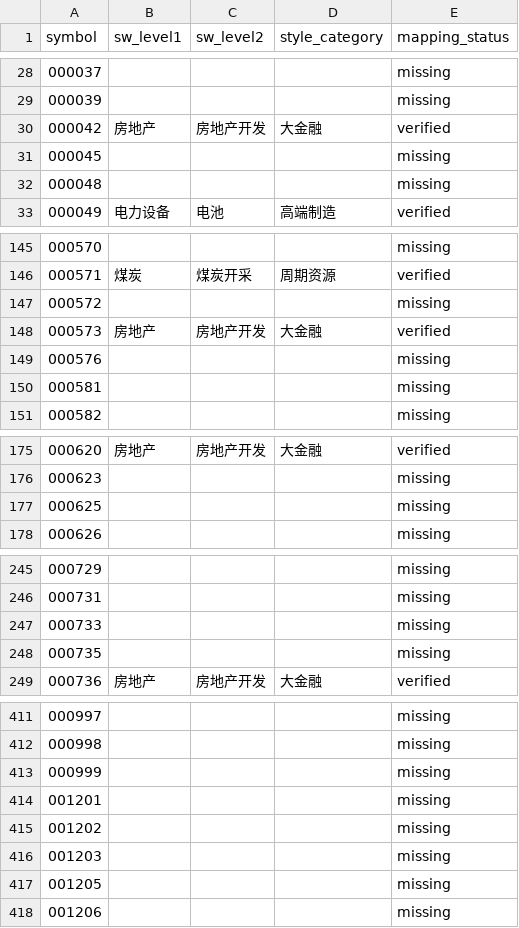
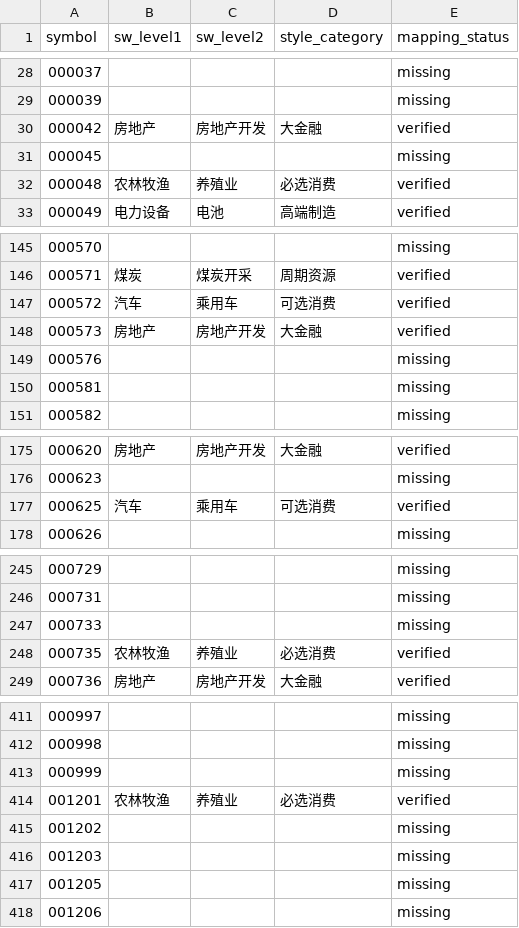
Before and after one commit to Arrhenius401/stock_robot, a CSV file: data/industry_mapping.csv, drawn as a sheet; only a part is shown, gaps mark what is left out; the diff covers the shown part only.

Commit message:
feat(行业映射): 更新农林牧渔和汽车类别的映射状态为已验证

```diff
--- a/data/industry_mapping.csv
+++ b/data/industry_mapping.csv
@@ -31,3 +31,3 @@ symbol,sw_level1,sw_level2,style_category,mapping_status
 000045,,,,missing
-000048,,,,missing
+000048,农林牧渔,养殖业,必选消费,verified
 000049,电力设备,电池,高端制造,verified
@@ -146,3 +146,3 @@ symbol,sw_level1,sw_level2,style_category,mapping_status
 000571,煤炭,煤炭开采,周期资源,verified
-000572,,,,missing
+000572,汽车,乘用车,可选消费,verified
 000573,房地产,房地产开发,大金融,verified
@@ -176,3 +176,3 @@ symbol,sw_level1,sw_level2,style_category,mapping_status
 000623,,,,missing
-000625,,,,missing
+000625,汽车,乘用车,可选消费,verified
 000626,,,,missing
@@ -247,3 +247,3 @@ symbol,sw_level1,sw_level2,style_category,mapping_status
 000733,,,,missing
-000735,,,,missing
+000735,农林牧渔,养殖业,必选消费,verified
 000736,房地产,房地产开发,大金融,verified
@@ -413,3 +413,3 @@ symbol,sw_level1,sw_level2,style_category,mapping_status
 000999,,,,missing
-001201,,,,missing
+001201,农林牧渔,养殖业,必选消费,verified
 001202,,,,missing
```
Also changed, not shown: 88 edited cells elsewhere in this file.
